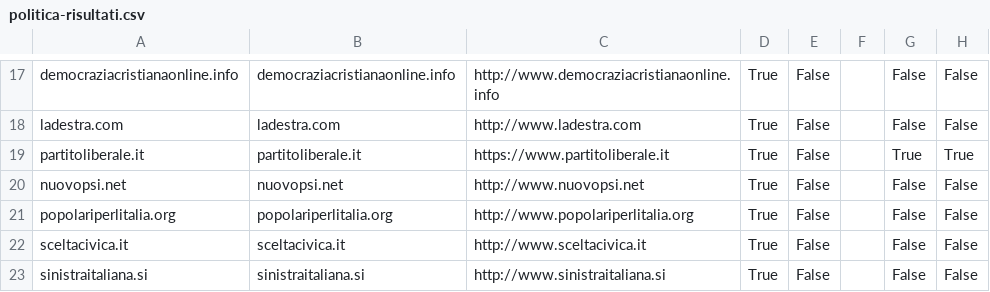
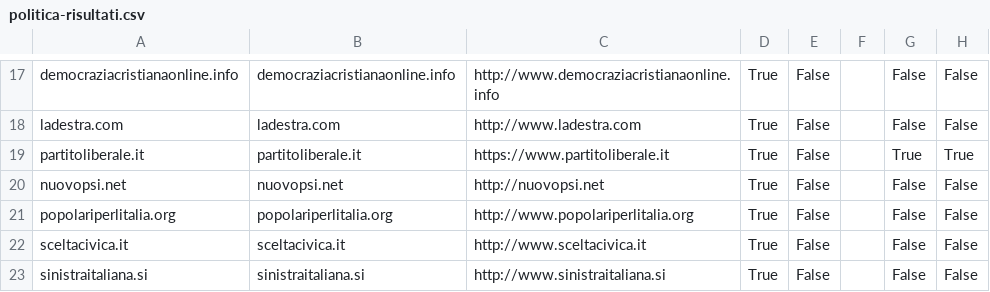
Before and after one commit to sicurezzadeimedia/italia, a CSV file: politica-risultati.csv, drawn as a sheet; only a part is shown, gaps mark what is left out; the diff names each change by its address in the sheet, - before the commit and + after, or states it on an @@ line.

```diff
--- a/politica-risultati.csv
+++ b/politica-risultati.csv
-C20: http://www.nuovopsi.net
+C20: http://nuovopsi.net
```
Also changed, not shown: 1 other file.
